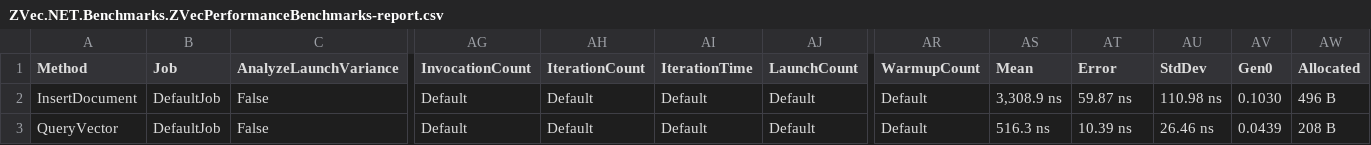
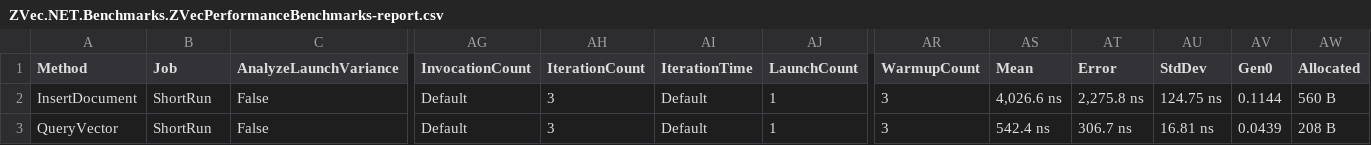
Before and after one commit to ahmedSamir50/AdamSystems.ZVec.NET, a CSV file: BenchmarkDotNet.Artifacts/results/ZVec.NET.Benchmarks.ZVecPerformanceBenchmarks-report.csv, drawn as a sheet; only a part is shown, gaps mark what is left out; the diff names each change by its address in the sheet, - before the commit and + after, or states it on an @@ line.

Commit message:
Refactor ZVecCollection and improve lifecycle handling
Refactored `ZVecCollection` to use modular components (`CollectionNativeContext`, `CollectionWriteOps`, `CollectionReadOps`, `CollectionDdlOps`) for better separation of concerns. Replaced manual native handle management with `Interop.SafeZvecHandle` to improve thread safety and lifecycle management.

Enhanced `Dispose` and `Destroy` semantics, ensuring idempotency and proper resource cleanup. Added a guard to throw `ObjectDisposedException` if `Destroy` is called after `Dispose`.

Introduced `includeVector` flag in query methods to allow users to control vector materialization, reducing memory overhead. Updated benchmarks and tests to validate this behavior.

Improved `ZVecFactory` shutdown logic to dispose tracked collections before shutting down the native library. Allowed reinitialization after `Shutdown`.

Deprecated unsupported `QueryGroupBy` APIs and removed redundant code. Enhanced test coverage and updated memory benchmarks to reflect new query behavior. General cleanup and modernization for improved maintainability.

```diff
--- a/BenchmarkDotNet.Artifacts/results/ZVec.NET.Benchmarks.ZVecPerformanceBenchmarks-report.csv
+++ b/BenchmarkDotNet.Artifacts/results/ZVec.NET.Benchmarks.ZVecPerformanceBenchmarks-report.csv
-B2:B3 (Job): DefaultJob
+B2:B3 (Job): ShortRun
-AH2:AH3 (IterationCount): Default
+AH2:AH3 (IterationCount): 3
-AJ2:AJ3 (LaunchCount): Default
+AJ2:AJ3 (LaunchCount): 1
-AR2:AR3 (WarmupCount): Default
+AR2:AR3 (WarmupCount): 3
-AS2 (Mean): 3,308.9 ns
+AS2 (Mean): 4,026.6 ns
-AT2 (Error): 59.87 ns
+AT2 (Error): 2,275.8 ns
-AU2 (StdDev): 110.98 ns
+AU2 (StdDev): 124.75 ns
-AV2 (Gen0): 0.1030
+AV2 (Gen0): 0.1144
-AW2 (Allocated): 496 B
+AW2 (Allocated): 560 B
-AS3 (Mean): 516.3 ns
+AS3 (Mean): 542.4 ns
-AT3 (Error): 10.39 ns
+AT3 (Error): 306.7 ns
-AU3 (StdDev): 26.46 ns
+AU3 (StdDev): 16.81 ns
```
Also changed, not shown: 44 other files.
